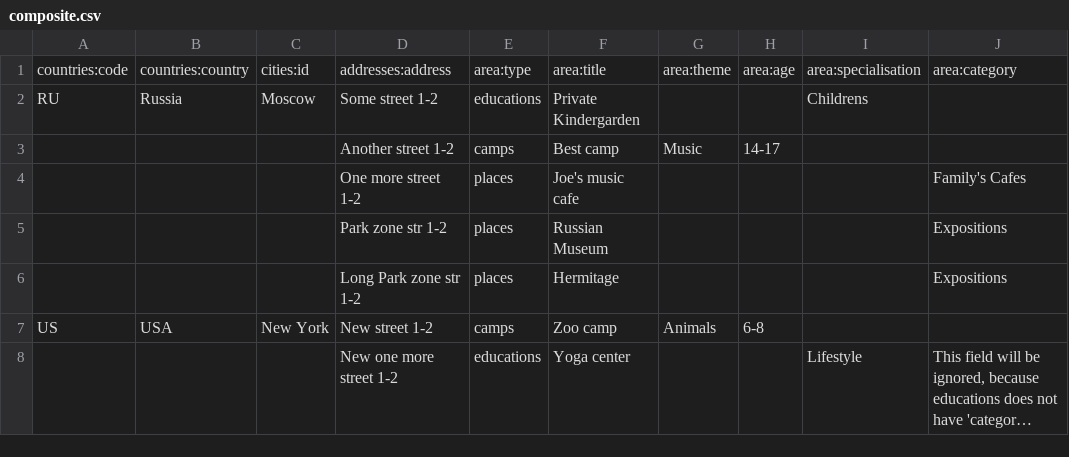
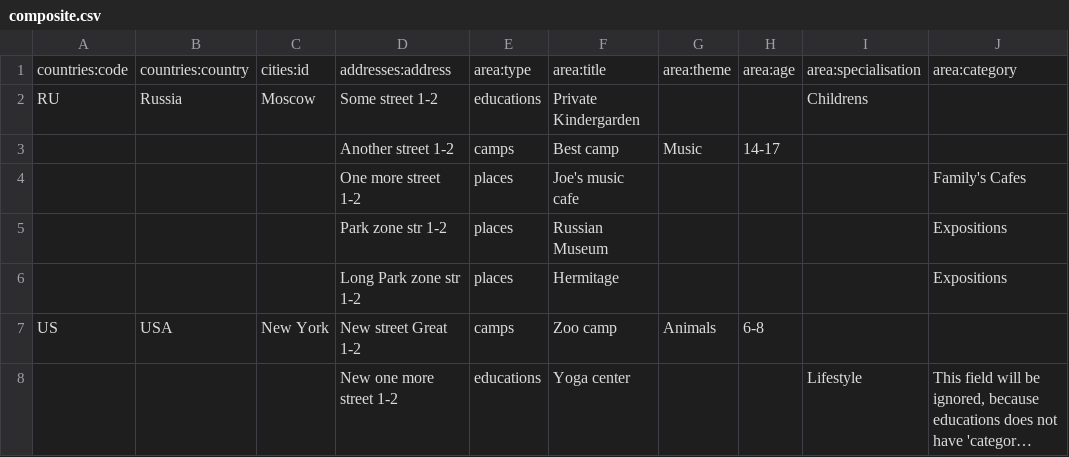
Before and after one commit to xnuinside/gino-admin, a CSV file: examples/composite_csv_example/src/csv_to_upload/csv/composite.csv, drawn as a sheet; long unchanged cells end in …; the diff names each change by its address in the sheet, - before the commit and + after, or states it on an @@ line.

```diff
--- a/examples/composite_csv_example/src/csv_to_upload/csv/composite.csv
+++ b/examples/composite_csv_example/src/csv_to_upload/csv/composite.csv
-D7: New street 1-2
+D7: New street Great 1-2
```
Also changed, not shown: 1 other file.
